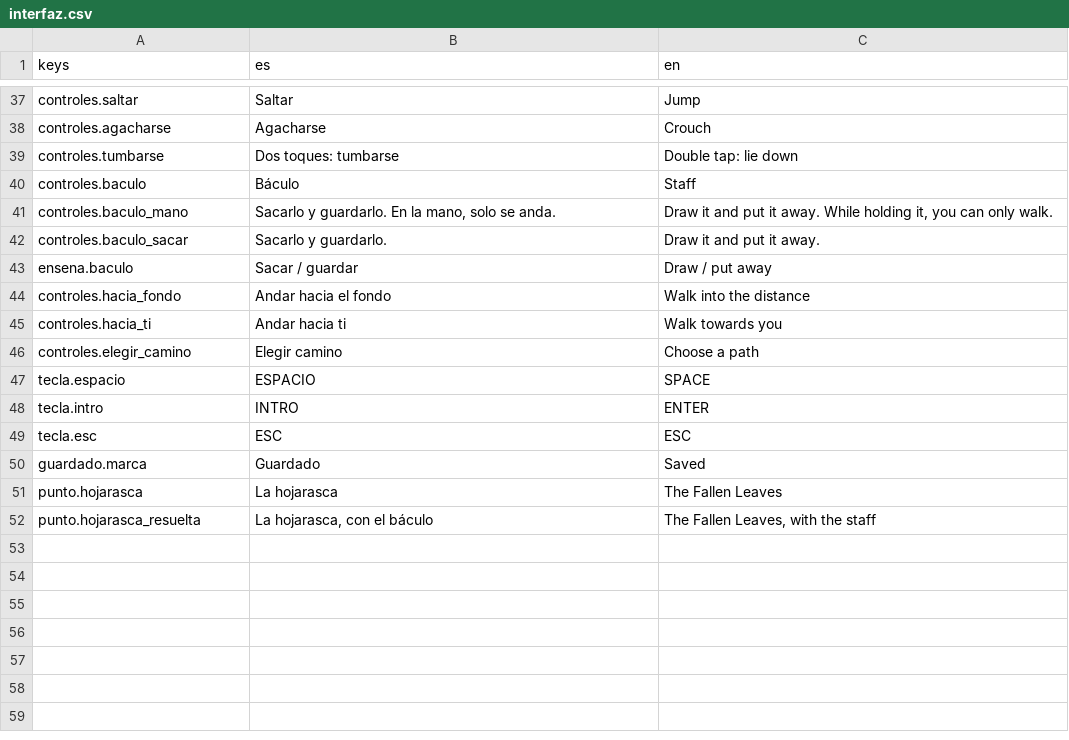
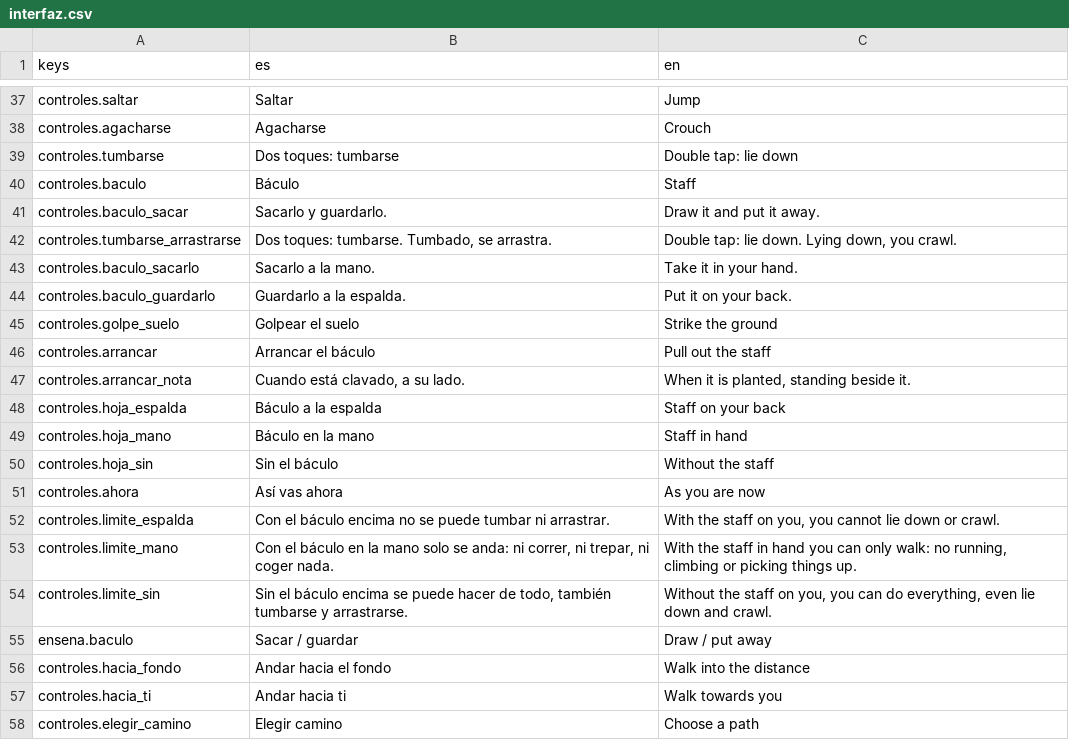
Before and after one commit to gaotisan/master-mason, a CSV file: textos/interfaz.csv, drawn as a sheet; only a part is shown, gaps mark what is left out; the shorter side is filled out with more unchanged rows.

```diff
--- a/textos/interfaz.csv
+++ b/textos/interfaz.csv
@@ -40,4 +40,16 @@ controles.tumbarse,Dos toques: tumbarse,Double tap: lie down
 controles.baculo,Báculo,Staff
-controles.baculo_mano,"Sacarlo y guardarlo. En la mano, solo se anda.","Draw it and put it away. While holding it, you can only walk."
 controles.baculo_sacar,Sacarlo y guardarlo.,Draw it and put it away.
+controles.tumbarse_arrastrarse,"Dos toques: tumbarse. Tumbado, se arrastra.","Double tap: lie down. Lying down, you crawl."
+controles.baculo_sacarlo,Sacarlo a la mano.,Take it in your hand.
+controles.baculo_guardarlo,Guardarlo a la espalda.,Put it on your back.
+controles.golpe_suelo,Golpear el suelo,Strike the ground
+controles.arrancar,Arrancar el báculo,Pull out the staff
+controles.arrancar_nota,"Cuando está clavado, a su lado.","When it is planted, standing beside it."
+controles.hoja_espalda,Báculo a la espalda,Staff on your back
+controles.hoja_mano,Báculo en la mano,Staff in hand
+controles.hoja_sin,Sin el báculo,Without the staff
+controles.ahora,Así vas ahora,As you are now
+controles.limite_espalda,"Con el báculo encima no se puede tumbar ni arrastrar.","With the staff on you, you cannot lie down or crawl."
+controles.limite_mano,"Con el báculo en la mano solo se anda: ni correr, ni trepar, ni coger nada.","With the staff in hand you can only walk: no running, climbing or picking things up."
+controles.limite_sin,"Sin el báculo encima se puede hacer de todo, también tumbarse y arrastrarse.","Without the staff on you, you can do everything, even lie down and crawl."
 ensena.baculo,Sacar / guardar,Draw / put away
```
Also changed, not shown: 5 other files.
